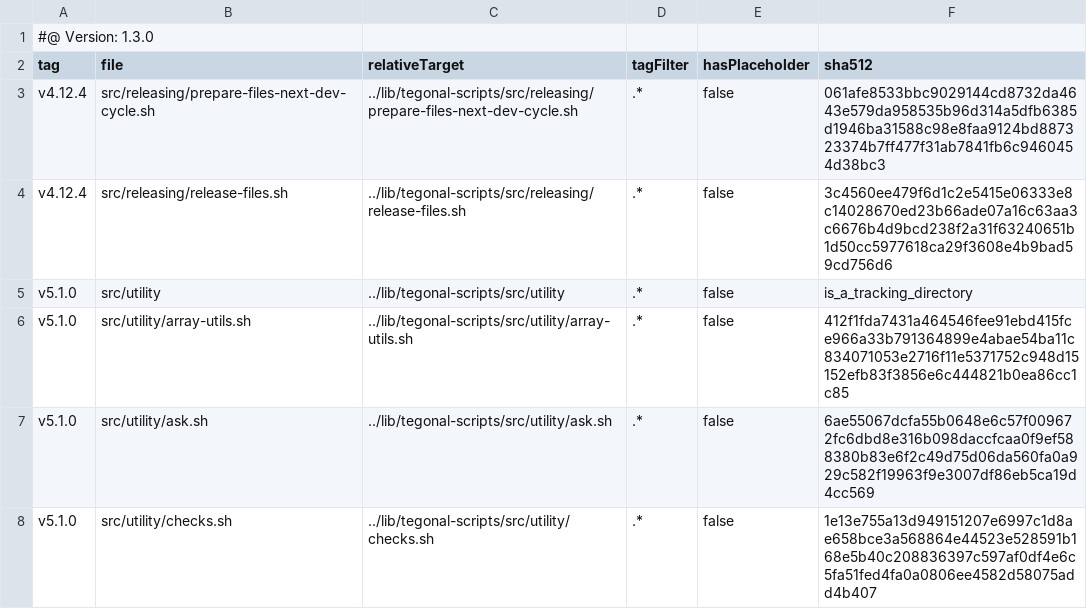
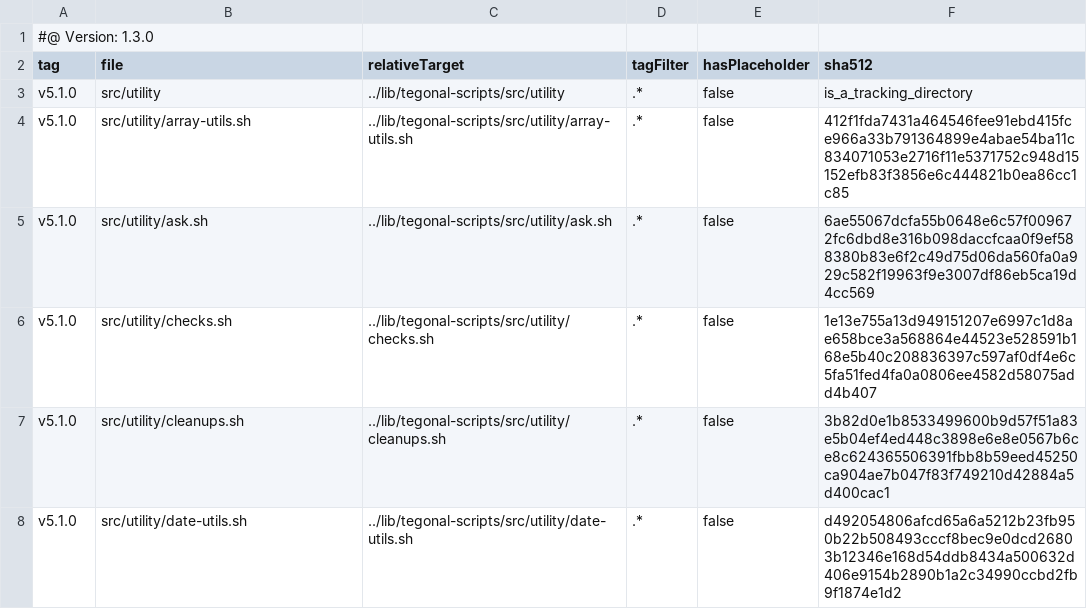
Before and after one commit to tegonal/oss-template, a TSV file: .gt/remotes/tegonal-scripts/pulled.tsv, drawn as a sheet; only a part is shown; the shorter side is filled out with more unchanged rows; the diff names each change by its address in the sheet, - before the commit and + after, or states it on an @@ line.

```diff
--- a/.gt/remotes/tegonal-scripts/pulled.tsv
+++ b/.gt/remotes/tegonal-scripts/pulled.tsv
-row 3: v4.12.4 | src/releasing/prepare-files-next-dev-cycle.sh | ../lib/tegonal-scripts/src/releasing/prepare-files-next-dev-cycle.sh | .* | false | 061afe8533bbc9029144cd8732da4643e579da958535b96d314a5dfb6385d1946ba31588c98e8faa9124bd887323374b7ff477f31ab7841fb6c9460454d38bc3
-row 4: v4.12.4 | src/releasing/release-files.sh | ../lib/tegonal-scripts/src/releasing/release-files.sh | .* | false | 3c4560ee479f6d1c2e5415e06333e8c14028670ed23b66ade07a16c63aa3c6676b4d9bcd238f2a31f63240651b1d50cc5977618ca29f3608e4b9bad59cd756d6
```
Also changed, not shown: 2 other files.
